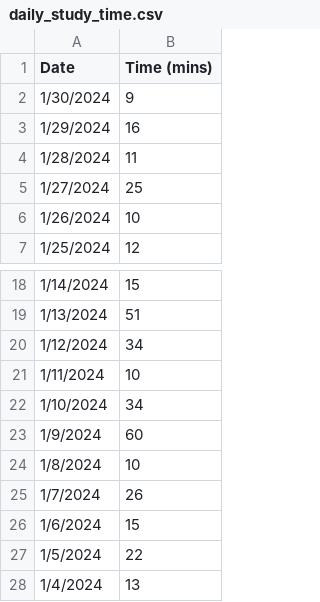
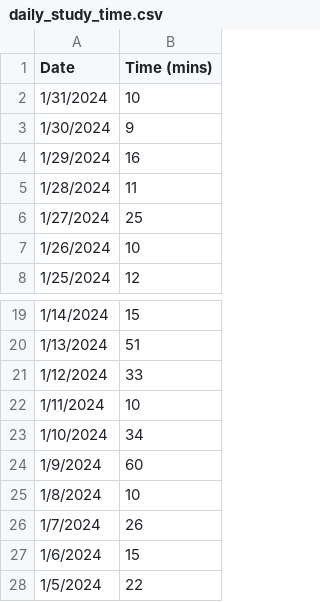
Before and after one commit to jhunschejones/jpdb_stats, a CSV file: data/daily_study_time.csv, drawn as a sheet; only a part is shown, gaps mark what is left out; the shorter side is filled out with more unchanged rows.

```diff
--- a/data/daily_study_time.csv
+++ b/data/daily_study_time.csv
@@ -1,2 +1,3 @@
 Date,Time (mins)
+1/31/2024,10
 1/30/2024,9
@@ -19,3 +20,3 @@ Date,Time (mins)
 1/13/2024,51
-1/12/2024,34
+1/12/2024,33
 1/11/2024,10
```
Also changed, not shown: 2 other files.
